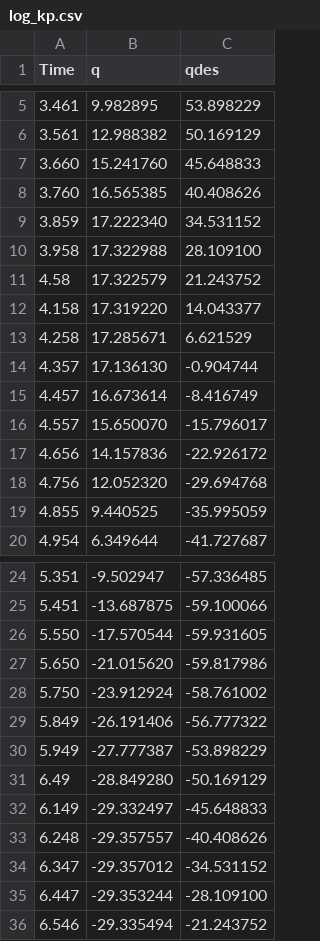
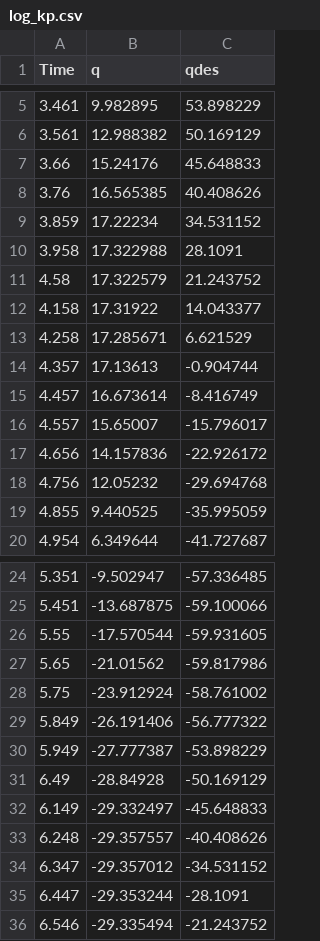
Before and after one commit to utriver/PID_control, a CSV file: log_kp.csv, drawn as a sheet; only a part is shown, gaps mark what is left out; the diff covers the shown part only.

```diff
--- a/log_kp.csv
+++ b/log_kp.csv
@@ -6,14 +6,14 @@ Time,q,qdes
 3.561,12.988382,50.169129
-3.660,15.241760,45.648833
-3.760,16.565385,40.408626
-3.859,17.222340,34.531152
-3.958,17.322988,28.109100
+3.66,15.24176,45.648833
+3.76,16.565385,40.408626
+3.859,17.22234,34.531152
+3.958,17.322988,28.1091
 4.58,17.322579,21.243752
-4.158,17.319220,14.043377
+4.158,17.31922,14.043377
 4.258,17.285671,6.621529
-4.357,17.136130,-0.904744
+4.357,17.13613,-0.904744
 4.457,16.673614,-8.416749
-4.557,15.650070,-15.796017
+4.557,15.65007,-15.796017
 4.656,14.157836,-22.926172
-4.756,12.052320,-29.694768
+4.756,12.05232,-29.694768
 4.855,9.440525,-35.995059
@@ -25,8 +25,8 @@ Time,q,qdes
 5.451,-13.687875,-59.100066
-5.550,-17.570544,-59.931605
-5.650,-21.015620,-59.817986
-5.750,-23.912924,-58.761002
+5.55,-17.570544,-59.931605
+5.65,-21.01562,-59.817986
+5.75,-23.912924,-58.761002
 5.849,-26.191406,-56.777322
 5.949,-27.777387,-53.898229
-6.49,-28.849280,-50.169129
+6.49,-28.84928,-50.169129
 6.149,-29.332497,-45.648833
@@ -34,3 +34,3 @@ Time,q,qdes
 6.347,-29.357012,-34.531152
-6.447,-29.353244,-28.109100
+6.447,-29.353244,-28.1091
 6.546,-29.335494,-21.243752
```
Also changed, not shown: 22 edited cells elsewhere in this file, log_Kpkd.csv, log_kpkdki.csv, 3 other files.
